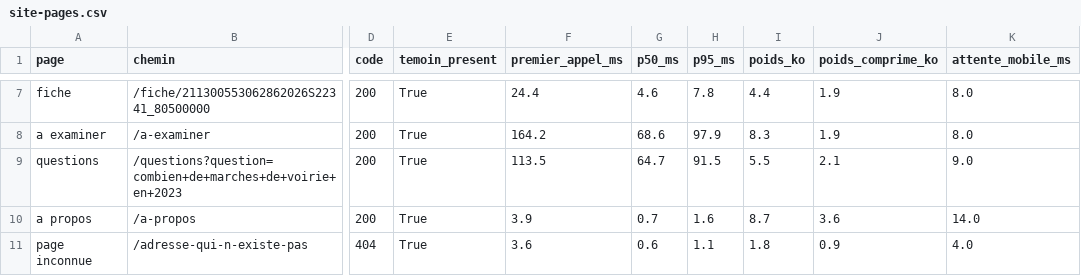
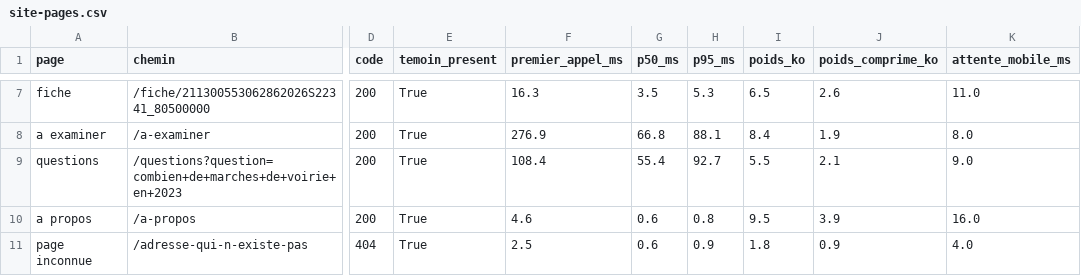
Before and after one commit to ELYSE-GIT/memoire-1-commande-publique, a CSV file: mesures/resultats/site-pages.csv, drawn as a sheet; only a part is shown, gaps mark what is left out; the diff covers the shown part only; the diff names each change by its address in the sheet, - before the commit and + after, or states it on an @@ line.

```diff
--- a/mesures/resultats/site-pages.csv
+++ b/mesures/resultats/site-pages.csv
-F7 (premier_appel_ms): 24.4
+F7 (premier_appel_ms): 16.3
-G7 (p50_ms): 4.6
+G7 (p50_ms): 3.5
-H7 (p95_ms): 7.8
+H7 (p95_ms): 5.3
-I7 (poids_ko): 4.4
+I7 (poids_ko): 6.5
-J7 (poids_comprime_ko): 1.9
+J7 (poids_comprime_ko): 2.6
-K7 (attente_mobile_ms): 8.0
+K7 (attente_mobile_ms): 11.0
-F8 (premier_appel_ms): 164.2
+F8 (premier_appel_ms): 276.9
-G8 (p50_ms): 68.6
+G8 (p50_ms): 66.8
-H8 (p95_ms): 97.9
+H8 (p95_ms): 88.1
-I8 (poids_ko): 8.3
+I8 (poids_ko): 8.4
-F9 (premier_appel_ms): 113.5
+F9 (premier_appel_ms): 108.4
-G9 (p50_ms): 64.7
+G9 (p50_ms): 55.4
-H9 (p95_ms): 91.5
+H9 (p95_ms): 92.7
-F10 (premier_appel_ms): 3.9
+F10 (premier_appel_ms): 4.6
-G10 (p50_ms): 0.7
+G10 (p50_ms): 0.6
-H10 (p95_ms): 1.6
+H10 (p95_ms): 0.8
-I10 (poids_ko): 8.7
+I10 (poids_ko): 9.5
-J10 (poids_comprime_ko): 3.6
+J10 (poids_comprime_ko): 3.9
-K10 (attente_mobile_ms): 14.0
+K10 (attente_mobile_ms): 16.0
-F11 (premier_appel_ms): 3.6
+F11 (premier_appel_ms): 2.5
-H11 (p95_ms): 1.1
+H11 (p95_ms): 0.9
```
Also changed, not shown: 29 edited cells elsewhere in this file, mesures/resultats/site-fragments.csv, mesures/resultats/site-resume.csv, 29 other files.
